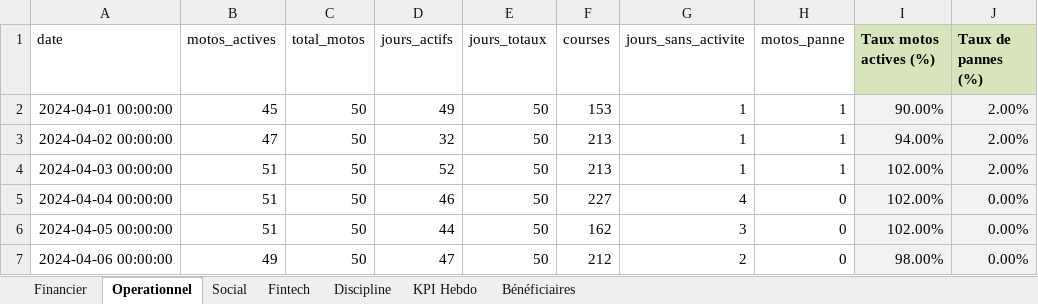
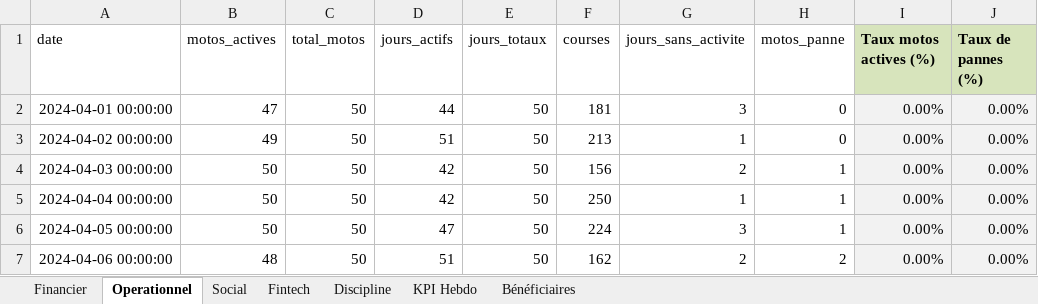
Before and after one commit to kjbrown-03/dashboard2, an Excel workbook: assets/donnees_test_import.xlsx, sheet Operationnel, drawn as a sheet; only a part is shown; values as stored, in another font and other column widths than the file's, no borders; the diff covers the shown part only; the diff names each change by its address in the sheet, - before the commit and + after, or states it on an @@ line.

```diff
--- a/assets/donnees_test_import.xlsx (sheet Operationnel)
+++ b/assets/donnees_test_import.xlsx (sheet Operationnel)
-B2 (motos_actives): 45
+B2 (motos_actives): 47
-D2 (jours_actifs): 49
+D2 (jours_actifs): 44
-F2 (courses): 153
+F2 (courses): 181
-G2 (jours_sans_activite): 1
+G2 (jours_sans_activite): 3
-H2:H3 (motos_panne): 1
+H2:H3 (motos_panne): 0
-I2 (Taux motos actives (%)): 90.00%
+I2 (Taux motos actives (%)): 0.00%
-J2:J4 (Taux de pannes (%)): 2.00%
+J2:J4 (Taux de pannes (%)): 0.00%
-B3 (motos_actives): 47
+B3 (motos_actives): 49
-D3 (jours_actifs): 32
+D3 (jours_actifs): 51
-I3 (Taux motos actives (%)): 94.00%
+I3 (Taux motos actives (%)): 0.00%
-B4:B6 (motos_actives): 51
+B4:B6 (motos_actives): 50
-D4 (jours_actifs): 52
+D4 (jours_actifs): 42
-F4 (courses): 213
+F4 (courses): 156
-G4 (jours_sans_activite): 1
+G4 (jours_sans_activite): 2
-I4:I6 (Taux motos actives (%)): 102.00%
+I4:I6 (Taux motos actives (%)): 0.00%
-D5 (jours_actifs): 46
+D5 (jours_actifs): 42
-F5 (courses): 227
+F5 (courses): 250
-G5 (jours_sans_activite): 4
+G5 (jours_sans_activite): 1
-H5:H6 (motos_panne): 0
+H5:H6 (motos_panne): 1
-D6 (jours_actifs): 44
+D6 (jours_actifs): 47
-F6 (courses): 162
+F6 (courses): 224
-B7 (motos_actives): 49
+B7 (motos_actives): 48
-D7 (jours_actifs): 47
+D7 (jours_actifs): 51
-F7 (courses): 212
+F7 (courses): 162
-H7 (motos_panne): 0
+H7 (motos_panne): 2
-I7 (Taux motos actives (%)): 98.00%
+I7 (Taux motos actives (%)): 0.00%
```
Also changed, not shown: 142 edited cells elsewhere in this sheet, sheet Financier, sheet Social, sheet Fintech, sheet Discipline, assets/modele_kpi_multifeuilles_mis_a_jour.xlsx, 2 other files.
